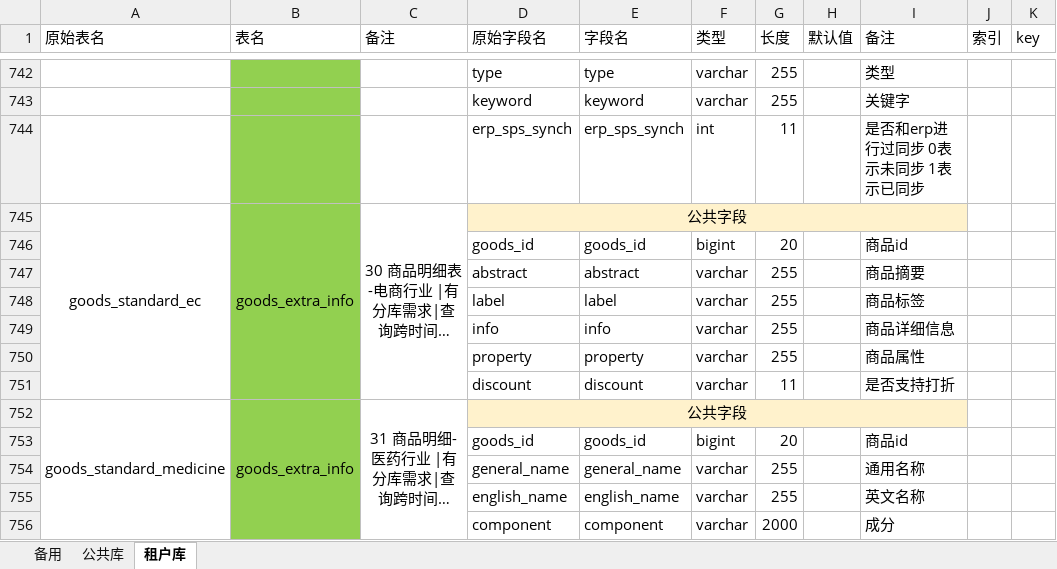
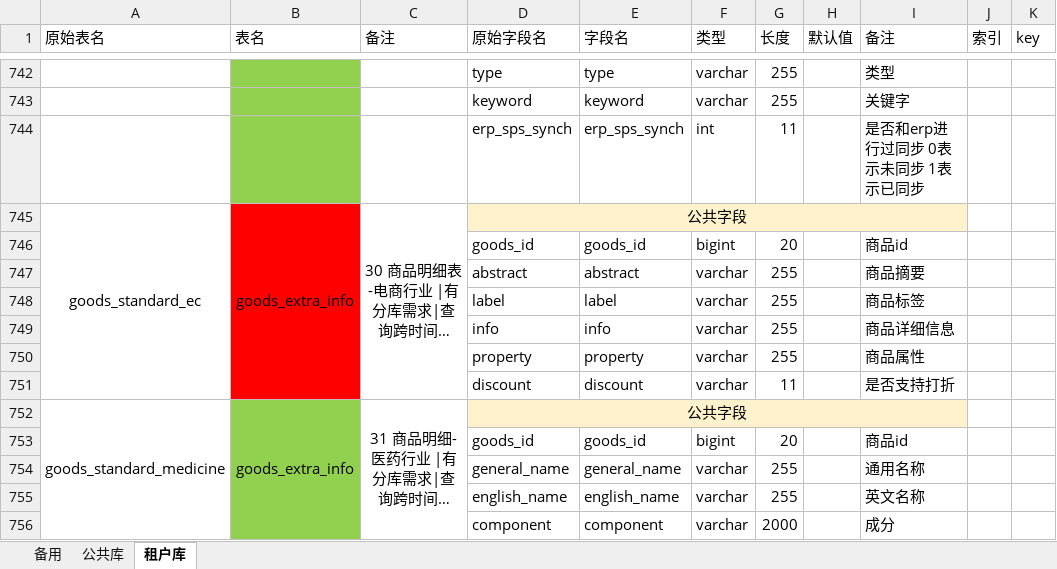
Before and after one commit to PowerYangcl/company-docment, an Excel workbook: 中企动力/服务重构/微服务数据结构2.2.xlsx, sheet 租户库, drawn as a sheet; only a part is shown, gaps mark what is left out; long unchanged cells end in …; values as stored, in another font and other column widths than the file's, no borders; the diff names each change by its address in the sheet, - before the commit and + after, or states it on an @@ line.

```diff
--- a/中企动力/服务重构/微服务数据结构2.2.xlsx (sheet 租户库)
+++ b/中企动力/服务重构/微服务数据结构2.2.xlsx (sheet 租户库)
-B745:B751 fill: #92D050
+B745:B751 fill: #FF0000
```
Also changed, not shown: 4 other files.
